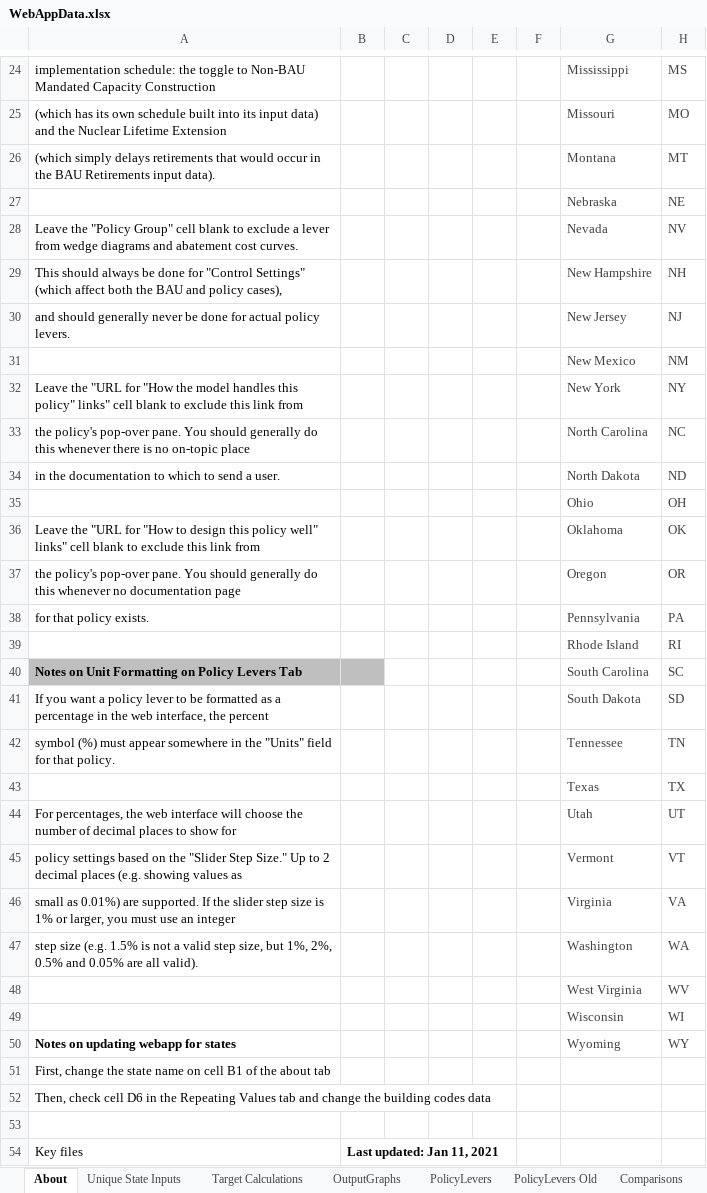
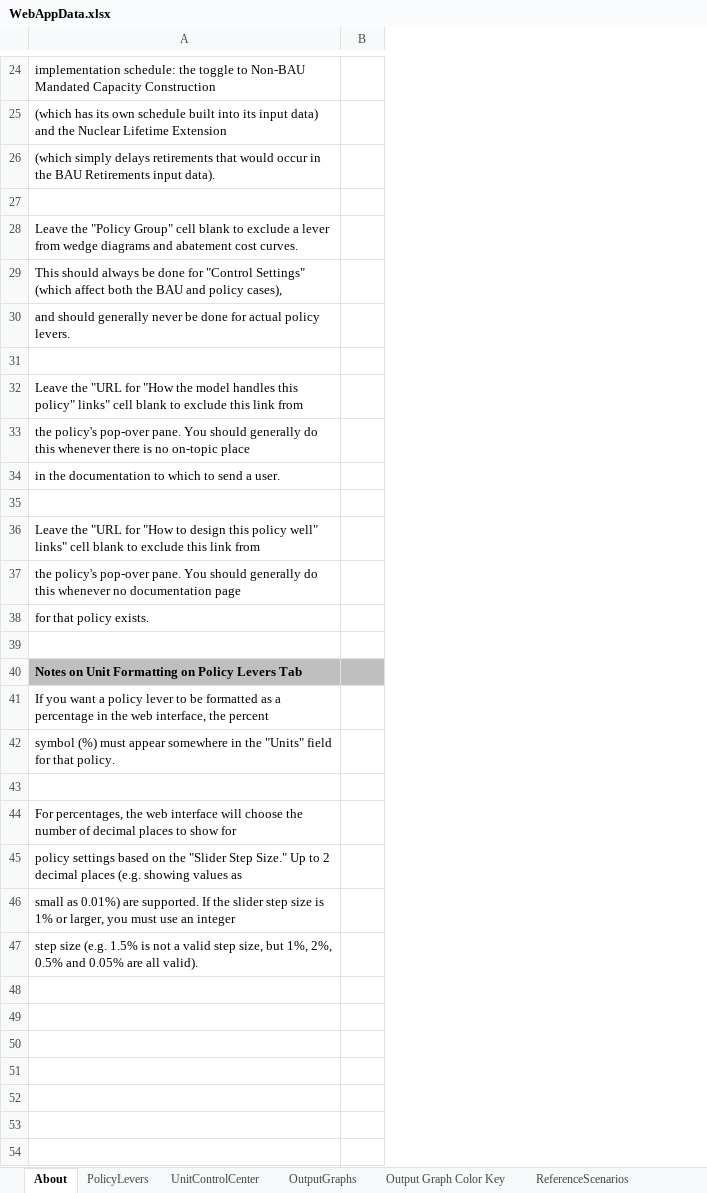
Before and after one commit to EnergyInnovation/eps-pennsylvania, an Excel workbook: WebAppData.xlsx, sheet About, drawn as a sheet; only a part is shown, gaps mark what is left out; values as stored, in another font and other column widths than the file's, no borders; conditional formats not drawn; the diff covers the shown part only; the diff names each change by its address in the sheet, - before the commit and + after, or states it on an @@ line.

Commit message:
US webapp for now

```diff
--- a/WebAppData.xlsx (sheet About)
+++ b/WebAppData.xlsx (sheet About)
-sheet tab: Unique State Inputs
-sheet tab: PolicyLevers Old
-sheet tab: Comparisons
@@ sheet tab order changed: About | PolicyLevers | UnitControlCenter | OutputGraphs | Output Graph Color Key | ReferenceScenarios @@
-column C, empty
-column D, empty
-column E, empty
-column F, empty
-column G, rows 24-47: Mississippi | Missouri | Montana | Nebraska | Nevada | New Hampshire | New Jersey | New Mexico | New York | North Carolina | North Dakota | Ohio | Oklahoma | Oregon | Pennsylvania | Rhode Island | South Carolina | South Dakota | Tennessee | Texas | Utah | Vermont | Virginia | Washington
-column H, rows 24-47: MS | MO | MT | NE | NV | NH | NJ | NM | NY | NC | ND | OH | OK | OR | PA | RI | SC | SD | TN | TX | UT | VT | VA | WA
-row 27:  |  |  |  |  |  | Nebraska | NE
+row 27: (empty)
-row 31:  |  |  |  |  |  | New Mexico | NM
+row 31: (empty)
-row 35:  |  |  |  |  |  | Ohio | OH
+row 35: (empty)
-row 39:  |  |  |  |  |  | Rhode Island | RI
+row 39: (empty)
-row 43:  |  |  |  |  |  | Texas | TX
+row 43: (empty)
-row 48:  |  |  |  |  |  | West Virginia | WV
-row 49:  |  |  |  |  |  | Wisconsin | WI
-row 50: Notes on updating webapp for states |  |  |  |  |  | Wyoming | WY
-row 51: First, change the state name on cell B1 of the about tab
-row 52: Then, check cell D6 in the Repeating Values tab and change the building codes data
-row 53: (empty)
-row 54: Key files | Last updated: Jan 11, 2021
```
Also changed, not shown: 13 removed rows and 11 edited cells elsewhere in this sheet, sheet Target Calculations, sheet PolicyLevers, sheet Output Graph Color Key, sheet OutputGraphs, sheet MaxBoundCalculations, sheet ReferenceScenarios, 1 more sheet, other sheet tabs, formulas that keep their value, charts or pictures.
